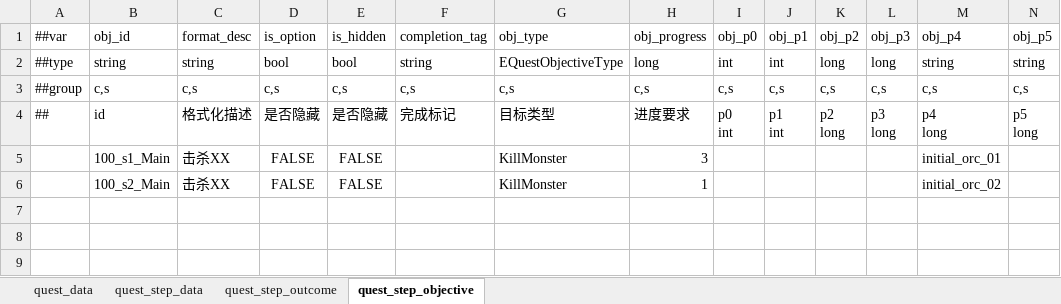
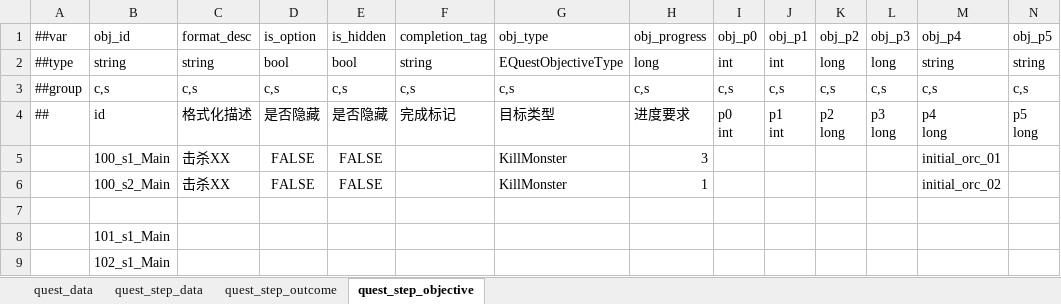
Before and after one commit to nmbswls/FkSucProj, an Excel workbook: Config/Datas/quests.xlsx, sheet quest_step_objective, drawn as a sheet; only a part is shown; values as stored, in another font and other column widths than the file's, no borders; rows hold the shown columns only; the diff names each change by its address in the sheet, - before the commit and + after, or states it on an @@ line.

```diff
--- a/Config/Datas/quests.xlsx (sheet quest_step_objective)
+++ b/Config/Datas/quests.xlsx (sheet quest_step_objective)
+row 7: (empty)
+row 8:  | 101_s1_Main
+row 9:  | 102_s1_Main
```
Also changed, not shown: sheet quest_step_outcome, sheet quest_step_data, sheet quest_data, Config/Datas/quest_define.xlsx, 27 other files.
